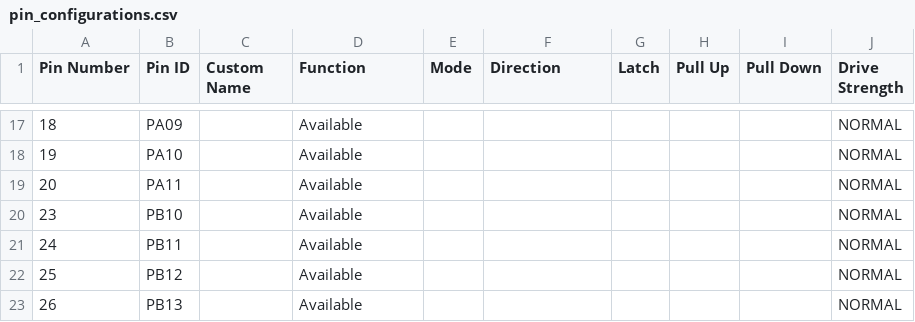
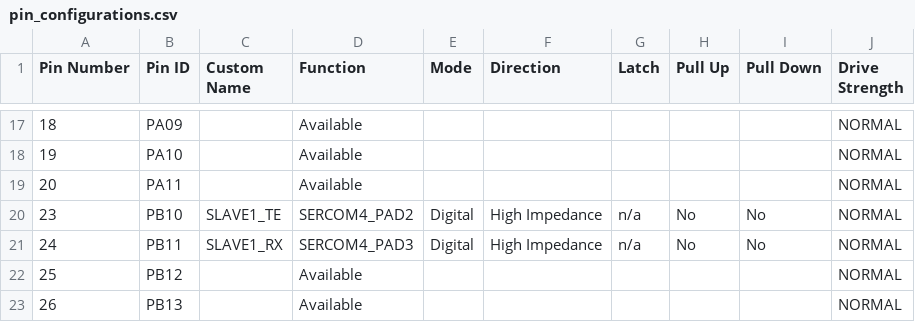
Before and after one commit to BenIsaac71/BetSpotHostSim, a CSV file: src/config/default/pin_configurations.csv, drawn as a sheet; only a part is shown, gaps mark what is left out; the diff covers the shown part only.

```diff
--- a/src/config/default/pin_configurations.csv
+++ b/src/config/default/pin_configurations.csv
@@ -19,4 +19,4 @@ Pin Number,Pin ID,Custom Name,Function,Mode, Direction,Latch,Pull Up,Pull Down,D
 20,PA11,,Available,,,,,,NORMAL
-23,PB10,,Available,,,,,,NORMAL
-24,PB11,,Available,,,,,,NORMAL
+23,PB10,SLAVE1_TE,SERCOM4_PAD2,Digital,High Impedance,n/a,No,No,NORMAL
+24,PB11,SLAVE1_RX,SERCOM4_PAD3,Digital,High Impedance,n/a,No,No,NORMAL
 25,PB12,,Available,,,,,,NORMAL
```
Also changed, not shown: 49 edited cells elsewhere in this file, 23 other files.
